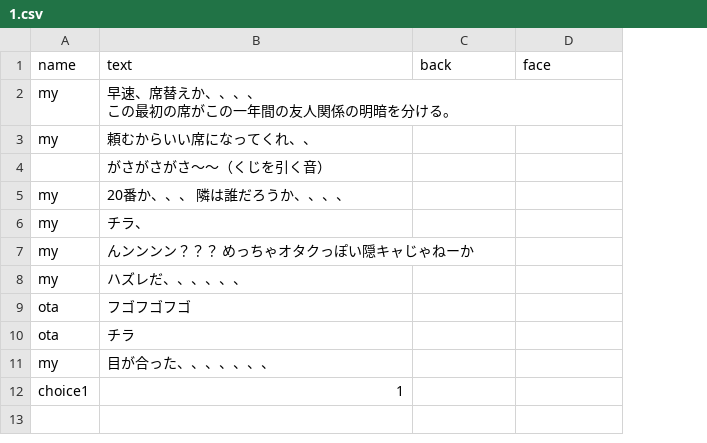
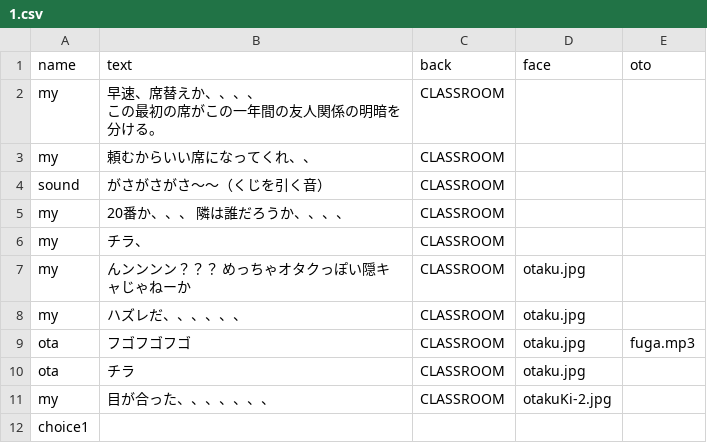
Before and after one commit to TMLovers/pthack1, a CSV file: csv/story/1.csv, drawn as a sheet; the diff names each change by its address in the sheet, - before the commit and + after, or states it on an @@ line.

```diff
--- a/csv/story/1.csv
+++ b/csv/story/1.csv
+column E (oto), row 9: fuga.mp3
-C2:C11 (back): (empty)
+C2:C11 (back): CLASSROOM
-A4 (name): (empty)
+A4 (name): sound
-D7:D10 (face): (empty)
+D7:D10 (face): otaku.jpg
-D11 (face): (empty)
+D11 (face): otakuKi-2.jpg
-B12 (text): 1
+B12 (text): (empty)
```
Also changed, not shown: csv/story/2.csv, csv/story/24.csv, 35 other files.
